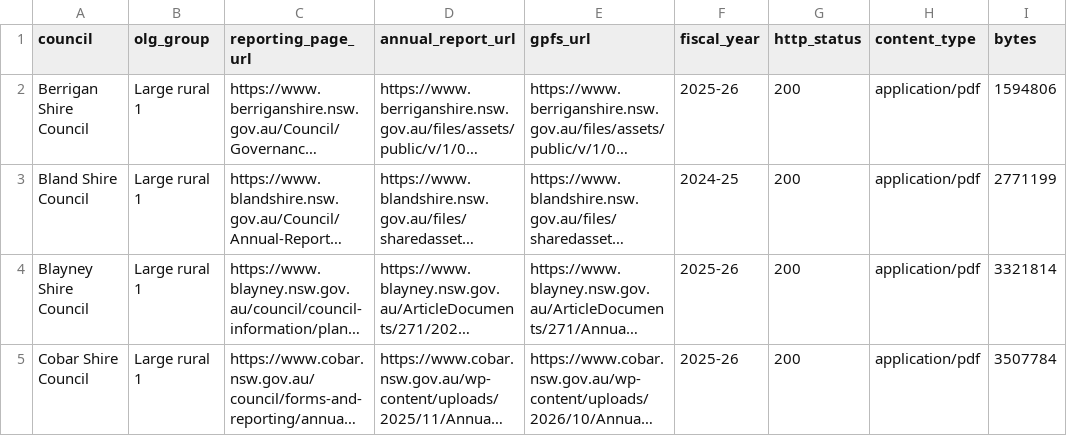
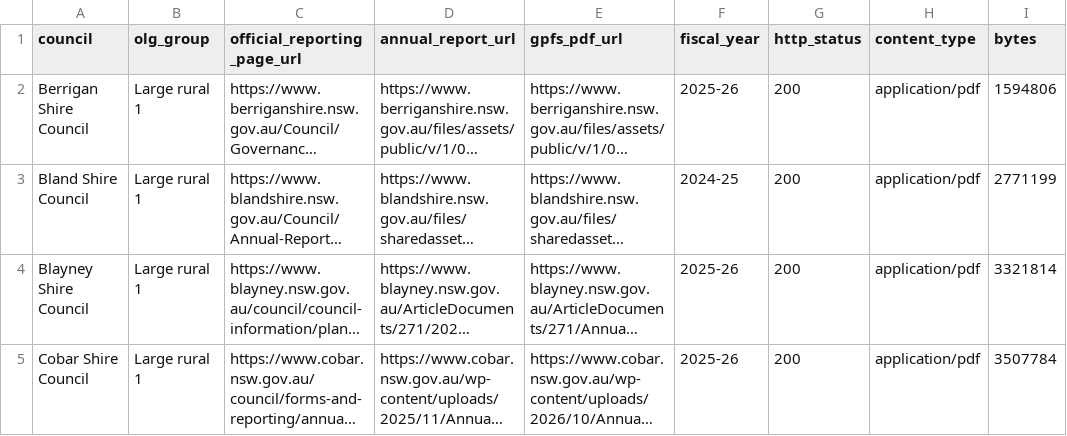
Before and after one commit to sgresham/ausspend, a CSV file: docs/source-discovery/nsw-councils/group-c/inventory.csv, drawn as a sheet; only a part is shown; long unchanged cells end in …; the diff names each change by its address in the sheet, - before the commit and + after, or states it on an @@ line.

Commit message:
docs(nsw-councils): unify inventory CSV schema across batches A-D

```diff
--- a/docs/source-discovery/nsw-councils/group-c/inventory.csv
+++ b/docs/source-discovery/nsw-councils/group-c/inventory.csv
-C1: reporting_page_url
+C1: official_reporting_page_url
-E1: gpfs_url
+E1: gpfs_pdf_url
```
Also changed, not shown: docs/source-discovery/nsw-councils/group-d/inventory.csv, 1 other file.
